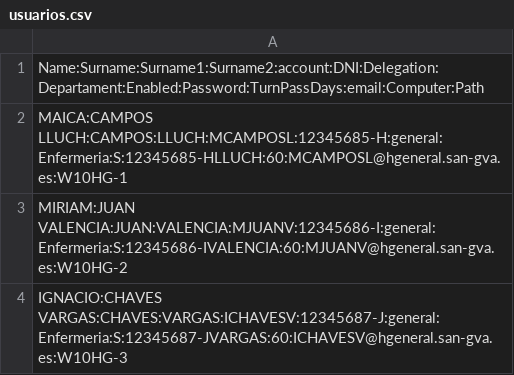
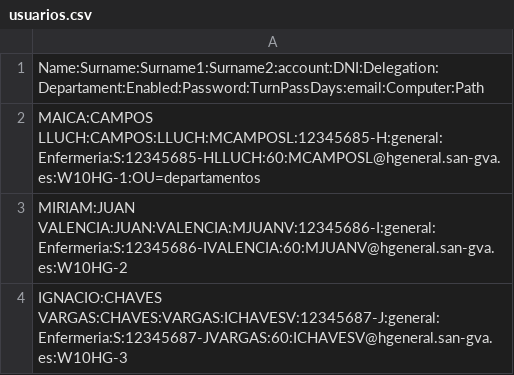
Before and after one commit to aluvaz5529/fase2-comandos, a CSV file: usuarios/usuarios.csv, drawn as a sheet; only a part is shown.

Commit message:
Update usuarios.csv

```diff
--- a/usuarios/usuarios.csv
+++ b/usuarios/usuarios.csv
@@ -1,3 +1,3 @@
 Name:Surname:Surname1:Surname2:account:DNI:Delegation:Departament:Enabled:Password:TurnPassDays:email:Computer:Path
-MAICA:CAMPOS LLUCH:CAMPOS:LLUCH:MCAMPOSL:12345685-H:general:Enfermeria:S:12345685-HLLUCH:60:MCAMPOSL@hgeneral.san-gva.es:W10HG-1
+MAICA:CAMPOS LLUCH:CAMPOS:LLUCH:MCAMPOSL:12345685-H:general:Enfermeria:S:12345685-HLLUCH:60:MCAMPOSL@hgeneral.san-gva.es:W10HG-1:OU=departamentos
 MIRIAM:JUAN VALENCIA:JUAN:VALENCIA:MJUANV:12345686-I:general:Enfermeria:S:12345686-IVALENCIA:60:MJUANV@hgeneral.san-gva.es:W10HG-2
```
